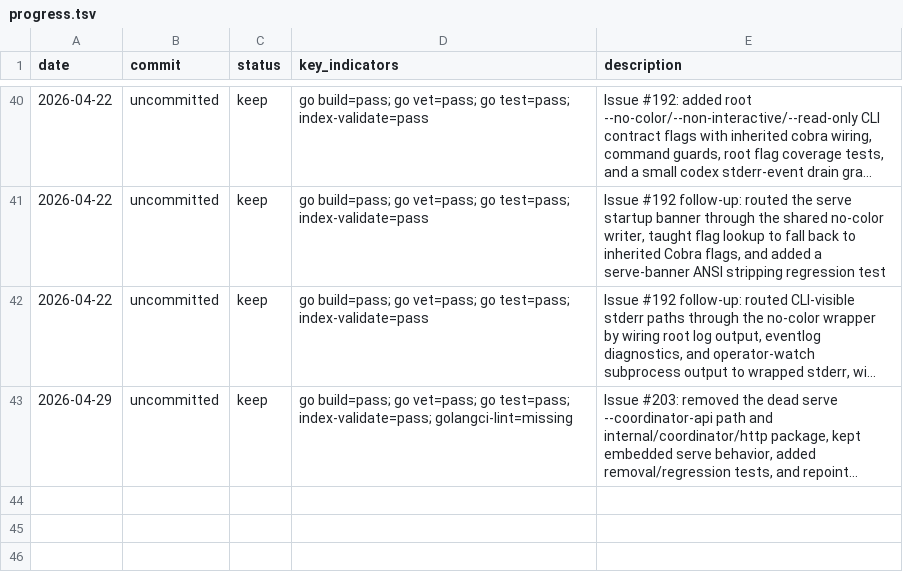
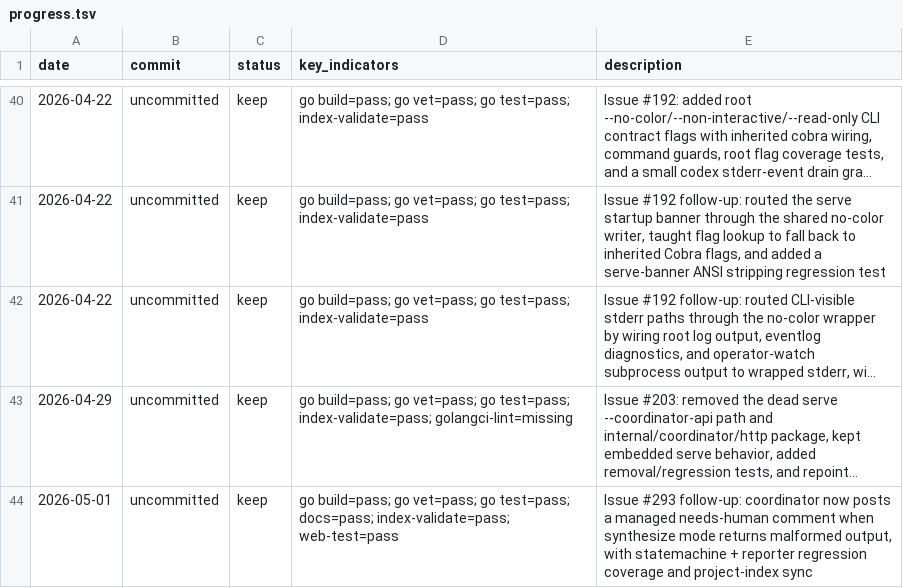
Before and after one commit to Lincyaw/workbuddy, a TSV file: progress.tsv, drawn as a sheet; only a part is shown, gaps mark what is left out; long unchanged cells end in …; the diff names each change by its address in the sheet, - before the commit and + after, or states it on an @@ line.

Commit message:
Add synthesize reduce step for rollout reviews (#304)
* Add synthesize reduce step for rollout reviews (#293)

* test: strengthen synthesis coverage for issue #293

* Fix synthesis join context for issue #293

* Tighten synthesis decision contract for #293

* Report malformed synthesis fallback for #293

```diff
--- a/progress.tsv
+++ b/progress.tsv
+row 44: 2026-05-01 | uncommitted | keep | go build=pass; go vet=pass; go test=pass; docs=pass; index-validate=pass; web-test=pass | Issue #293 follow-up: coordinator now posts a managed needs-human comment when synthesize mode returns malformed output, with statemachine + reporter regression coverage and project-index sync
```
Also changed, not shown: 36 other files.
